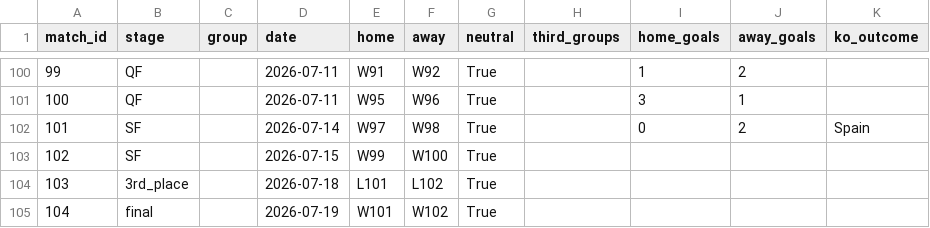
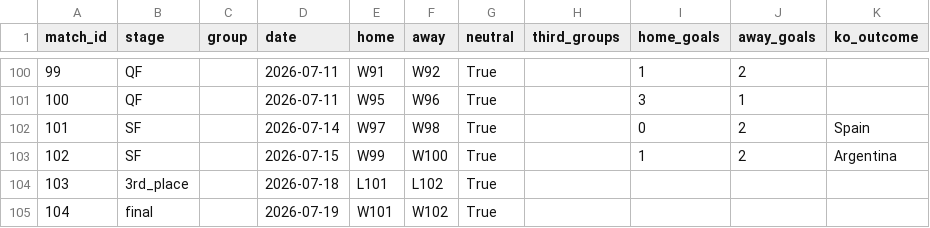
Before and after one commit to marcovillar-br/worldcup, a CSV file: data/editions/2026/fixtures.csv, drawn as a sheet; only a part is shown, gaps mark what is left out.

```diff
--- a/data/editions/2026/fixtures.csv
+++ b/data/editions/2026/fixtures.csv
@@ -102,3 +102,3 @@ match_id,stage,group,date,home,away,neutral,third_groups,home_goals,away_goals,k
 101,SF,,2026-07-14,W97,W98,True,,0,2,Spain
-102,SF,,2026-07-15,W99,W100,True,,,,
+102,SF,,2026-07-15,W99,W100,True,,1,2,Argentina
 103,3rd_place,,2026-07-18,L101,L102,True,,,,
```
Also changed, not shown: data/editions/2026/ceiling.csv, 5 other files.
